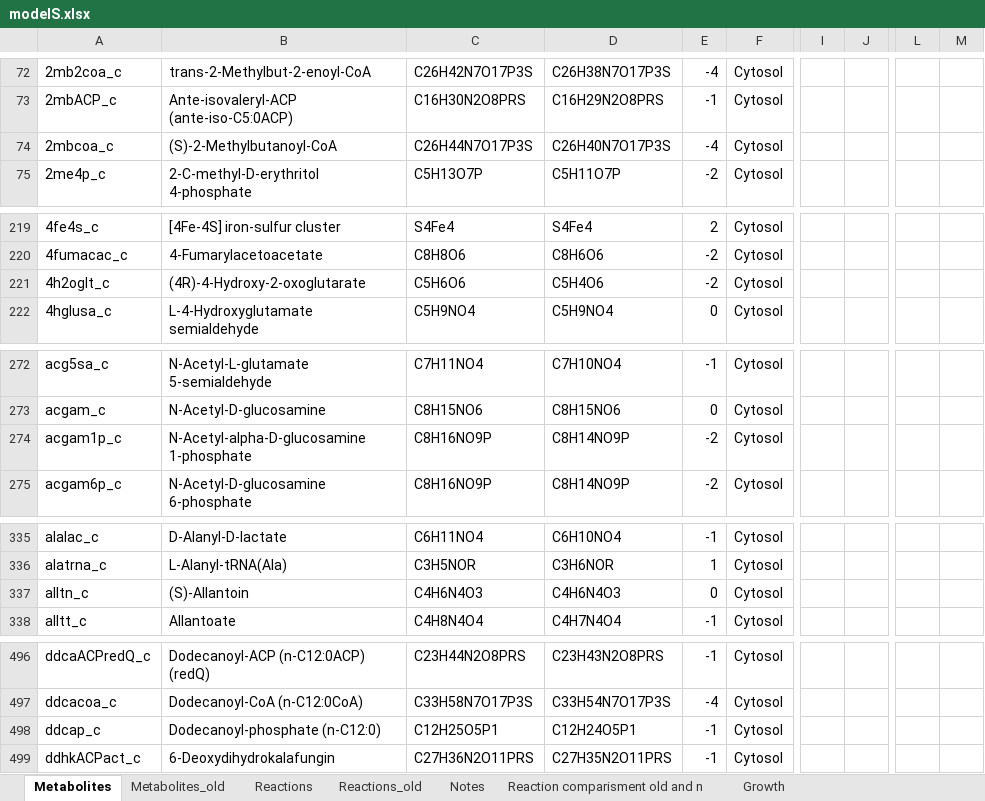
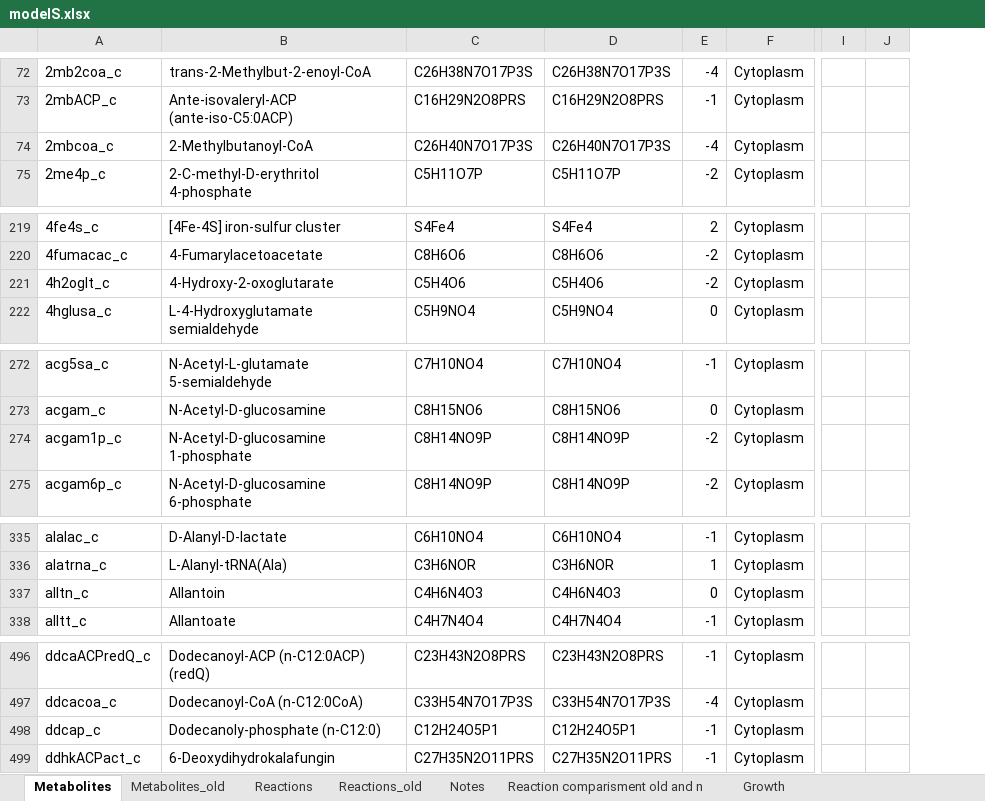
Before and after one commit to sulheim/iKS1317, an Excel workbook: modelS.xlsx, sheet Metabolites, drawn as a sheet; only a part is shown, gaps mark what is left out; values as stored, in another font and other column widths than the file's, no borders; removed rows and columns are numbered as before the commit, all else as after; the diff covers the shown part only; the diff names each change by its address in the sheet, - before the commit and + after, or states it on an @@ line.

```diff
--- a/modelS.xlsx (sheet Metabolites)
+++ b/modelS.xlsx (sheet Metabolites)
-column C, rows 72-75: C26H42N7O17P3S | C16H30N2O8PRS | C26H44N7O17P3S | C5H13O7P; rows 219-222: S4Fe4 | C8H8O6 | C5H6O6 | C5H9NO4; rows 272-275: C7H11NO4 | C8H15NO6 | C8H16NO9P | C8H16NO9P; rows 335-338: C6H11NO4 | C3H5NOR | C4H6N4O3 | C4H8N4O4; rows 496-499: C23H44N2O8PRS | C33H58N7O17P3S | C12H25O5P1 | C27H36N2O11PRS
+column C, rows 72-75: C26H38N7O17P3S | C16H29N2O8PRS | C26H40N7O17P3S | C5H11O7P; rows 219-222: S4Fe4 | C8H6O6 | C5H4O6 | C5H9NO4; rows 272-275: C7H10NO4 | C8H15NO6 | C8H14NO9P | C8H14NO9P; rows 335-338: C6H10NO4 | C3H6NOR | C4H6N4O3 | C4H7N4O4; rows 496-499: C23H43N2O8PRS | C33H54N7O17P3S | C12H24O5P1 | C27H35N2O11PRS
-column F, rows 72-75: all Cytosol; rows 219-222: all Cytosol; rows 272-275: all Cytosol; rows 335-338: all Cytosol; rows 496-499: all Cytosol
+column F, rows 72-75: all Cytoplasm; rows 219-222: all Cytoplasm; rows 272-275: all Cytoplasm; rows 335-338: all Cytoplasm; rows 496-499: all Cytoplasm
-column I, empty
-column J, empty
+column I, empty
+column J, empty
-column L, empty
-column M, empty
-B74: (S)-2-Methylbutanoyl-CoA
+B74: 2-Methylbutanoyl-CoA
-B221: (4R)-4-Hydroxy-2-oxoglutarate
+B221: 4-Hydroxy-2-oxoglutarate
-B274: N-Acetyl-alpha-D-glucosamine 1-phosphate
+B274: N-Acetyl-D-glucosamine 1-phosphate
-B337: (S)-Allantoin
+B337: Allantoin
-B498: Dodecanoyl-phosphate (n-C12:0)
+B498: Dodecanoly-phosphate (n-C12:0)
```
Also changed, not shown: 10 added rows and 57 edited cells elsewhere in this sheet, sheet Reaction comparisment old and n, sheet Reactions, 2 other files.
